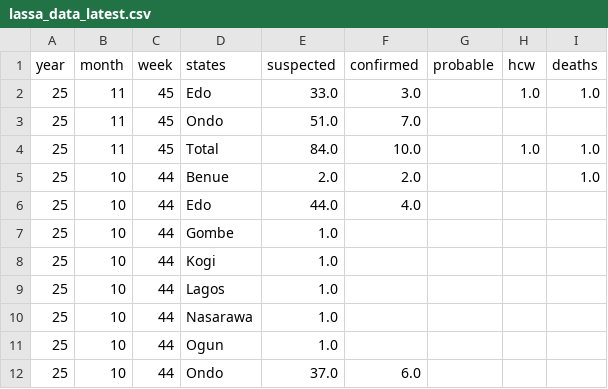
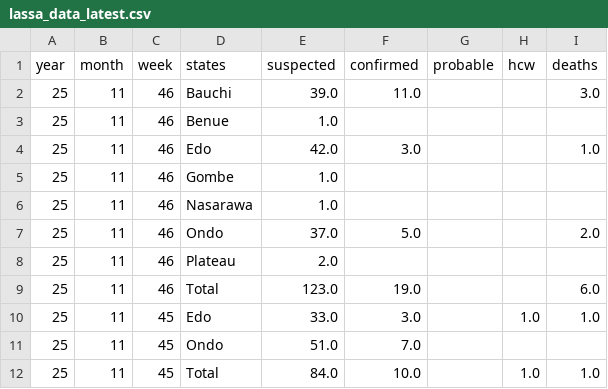
Before and after one commit to BioDivHealth/LF_Nigeria_Reports, a CSV file: exports/lassa_data_latest.csv, drawn as a sheet; only a part is shown; the shorter side is filled out with more unchanged rows.

```diff
--- a/exports/lassa_data_latest.csv
+++ b/exports/lassa_data_latest.csv
@@ -1,2 +1,10 @@
 year,month,week,states,suspected,confirmed,probable,hcw,deaths
+25,11,46,Bauchi,39.0,11.0,,,3.0
+25,11,46,Benue,1.0,,,,
+25,11,46,Edo,42.0,3.0,,,1.0
+25,11,46,Gombe,1.0,,,,
+25,11,46,Nasarawa,1.0,,,,
+25,11,46,Ondo,37.0,5.0,,,2.0
+25,11,46,Plateau,2.0,,,,
+25,11,46,Total,123.0,19.0,,,6.0
 25,11,45,Edo,33.0,3.0,,1.0,1.0
```
Also changed, not shown: 1 other file.
